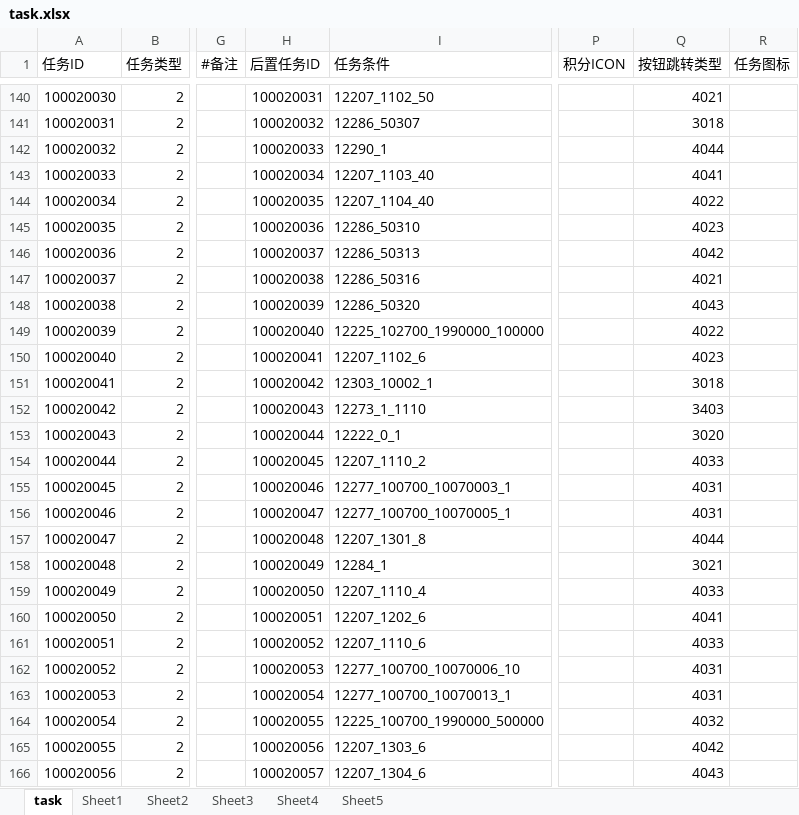
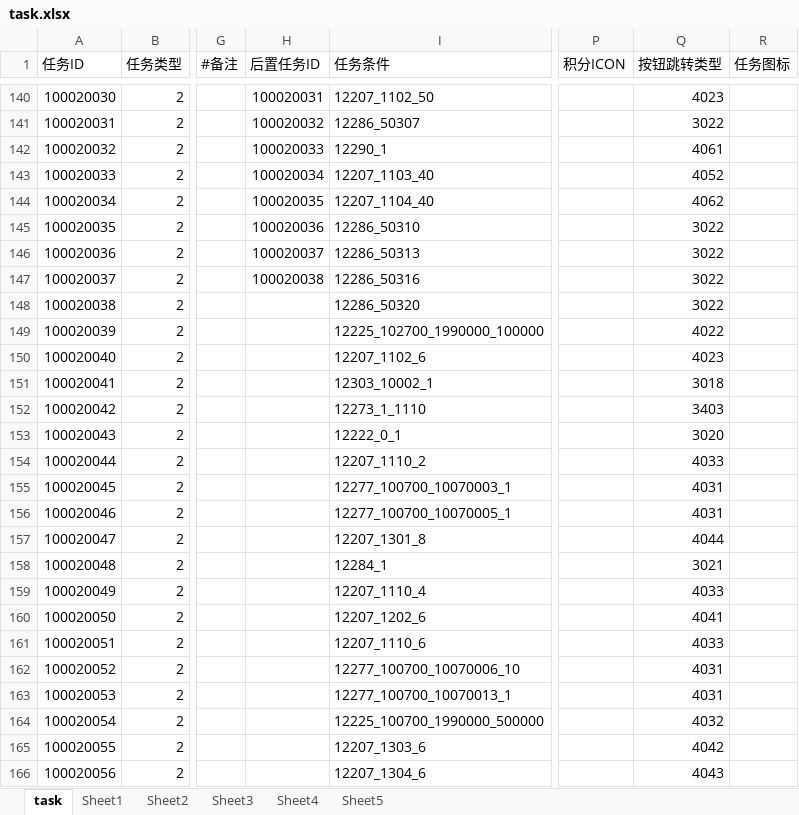
Before and after one commit to yanhailong/jjg2026, an Excel workbook: hall/resources/sample/task.xlsx, sheet task, drawn as a sheet; only a part is shown, gaps mark what is left out; values as stored, in another font and other column widths than the file's, no cell formats; conditional formats not drawn; the diff covers the shown part only; the diff names each change by its address in the sheet, - before the commit and + after, or states it on an @@ line.

```diff
--- a/hall/resources/sample/task.xlsx (sheet task)
+++ b/hall/resources/sample/task.xlsx (sheet task)
-Q140 (按钮跳转类型): 4021
+Q140 (按钮跳转类型): 4023
-Q141 (按钮跳转类型): 3018
+Q141 (按钮跳转类型): 3022
-Q142 (按钮跳转类型): 4044
+Q142 (按钮跳转类型): 4061
-Q143 (按钮跳转类型): 4041
+Q143 (按钮跳转类型): 4052
-Q144 (按钮跳转类型): 4022
+Q144 (按钮跳转类型): 4062
-Q145 (按钮跳转类型): 4023
+Q145 (按钮跳转类型): 3022
-Q146 (按钮跳转类型): 4042
+Q146 (按钮跳转类型): 3022
-Q147 (按钮跳转类型): 4021
+Q147 (按钮跳转类型): 3022
-H148 (后置任务ID): 100020039
+H148 (后置任务ID): (empty)
-Q148 (按钮跳转类型): 4043
+Q148 (按钮跳转类型): 3022
-H149 (后置任务ID): 100020040
+H149 (后置任务ID): (empty)
-H150 (后置任务ID): 100020041
+H150 (后置任务ID): (empty)
-H151 (后置任务ID): 100020042
+H151 (后置任务ID): (empty)
-H152 (后置任务ID): 100020043
+H152 (后置任务ID): (empty)
-H153 (后置任务ID): 100020044
+H153 (后置任务ID): (empty)
-H154 (后置任务ID): 100020045
+H154 (后置任务ID): (empty)
-H155 (后置任务ID): 100020046
+H155 (后置任务ID): (empty)
-H156 (后置任务ID): 100020047
+H156 (后置任务ID): (empty)
-H157 (后置任务ID): 100020048
+H157 (后置任务ID): (empty)
-H158 (后置任务ID): 100020049
+H158 (后置任务ID): (empty)
-H159 (后置任务ID): 100020050
+H159 (后置任务ID): (empty)
-H160 (后置任务ID): 100020051
+H160 (后置任务ID): (empty)
-H161 (后置任务ID): 100020052
+H161 (后置任务ID): (empty)
-H162 (后置任务ID): 100020053
+H162 (后置任务ID): (empty)
-H163 (后置任务ID): 100020054
+H163 (后置任务ID): (empty)
-H164 (后置任务ID): 100020055
+H164 (后置任务ID): (empty)
-H165 (后置任务ID): 100020056
+H165 (后置任务ID): (empty)
-H166 (后置任务ID): 100020057
+H166 (后置任务ID): (empty)
```
Also changed, not shown: 122 edited cells elsewhere in this sheet, cell formats, hall/resources/sample/BuildingUpgradeTable.xlsx, ploy/resources/sample/task.xlsx, 3 other files.
